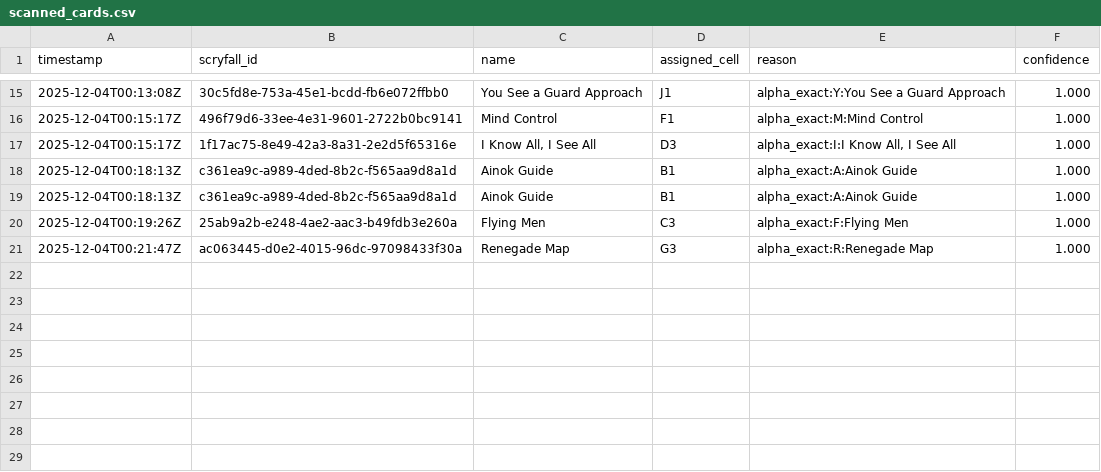
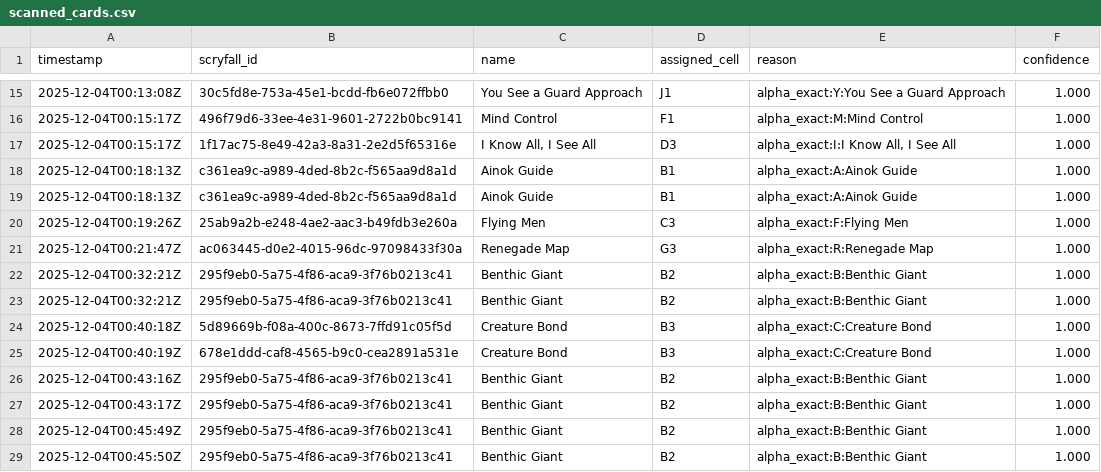
Before and after one commit to BaxterKrug/sort.me, a CSV file: data/scanned_cards.csv, drawn as a sheet; only a part is shown, gaps mark what is left out; the diff names each change by its address in the sheet, - before the commit and + after, or states it on an @@ line.

Commit message:
modified:   data/scanned_cards.csv 	modified:   data/snapshots/last_snapshot.json 	deleted:    data/snapshots/snapshot-20251204-002140-578130-bottom.jpg 	deleted:    data/snapshots/snapshot-20251204-002140-578130-composite-aligned.jpg 	deleted:    data/snapshots/snapshot-20251204-002140-578130-composite-raw.jpg 	deleted:    data/snapshots/snapshot-20251204-002140-578130-composite.jpg 	deleted:    data/snapshots/snapshot-20251204-002140-578130-meta.json 	deleted:    data/snapshots/snapshot-20251204-002140-578130-ocr.png 	deleted:    data/snapshots/snapshot-20251204-002140-578130-top.jpg 	new file:   data/snapshots/snapshot-20251204-004541-203639-bottom.jpg 	new file:   data/snapshots/snapshot-20251204-004541-203639-composite-aligned.jpg 	new file:   data/snapshots/snapshot-20251204-004541-203639-composite-raw.jpg 	new file:   data/snapshots/snapshot-20251204-004541-203639-composite.jpg 	new file:   data/snapshots/snapshot-20251204-004541-203639-meta.json 	new file:   data/snapshots/snapshot-20251204-004541-203639-ocr.png 	new file:   data/snapshots/snapshot-20251204-004541-203639-top.jpg 	modified:   main.py

```diff
--- a/data/scanned_cards.csv
+++ b/data/scanned_cards.csv
+row 22: 2025-12-04T00:32:21Z | 295f9eb0-5a75-4f86-aca9-3f76b0213c41 | Benthic Giant | B2 | alpha_exact:B:Benthic Giant | 1.000
+row 23: 2025-12-04T00:32:21Z | 295f9eb0-5a75-4f86-aca9-3f76b0213c41 | Benthic Giant | B2 | alpha_exact:B:Benthic Giant | 1.000
+row 24: 2025-12-04T00:40:18Z | 5d89669b-f08a-400c-8673-7ffd91c05f5d | Creature Bond | B3 | alpha_exact:C:Creature Bond | 1.000
+row 25: 2025-12-04T00:40:19Z | 678e1ddd-caf8-4565-b9c0-cea2891a531e | Creature Bond | B3 | alpha_exact:C:Creature Bond | 1.000
+row 26: 2025-12-04T00:43:16Z | 295f9eb0-5a75-4f86-aca9-3f76b0213c41 | Benthic Giant | B2 | alpha_exact:B:Benthic Giant | 1.000
+row 27: 2025-12-04T00:43:17Z | 295f9eb0-5a75-4f86-aca9-3f76b0213c41 | Benthic Giant | B2 | alpha_exact:B:Benthic Giant | 1.000
+row 28: 2025-12-04T00:45:49Z | 295f9eb0-5a75-4f86-aca9-3f76b0213c41 | Benthic Giant | B2 | alpha_exact:B:Benthic Giant | 1.000
+row 29: 2025-12-04T00:45:50Z | 295f9eb0-5a75-4f86-aca9-3f76b0213c41 | Benthic Giant | B2 | alpha_exact:B:Benthic Giant | 1.000
```
Also changed, not shown: 16 other files.
